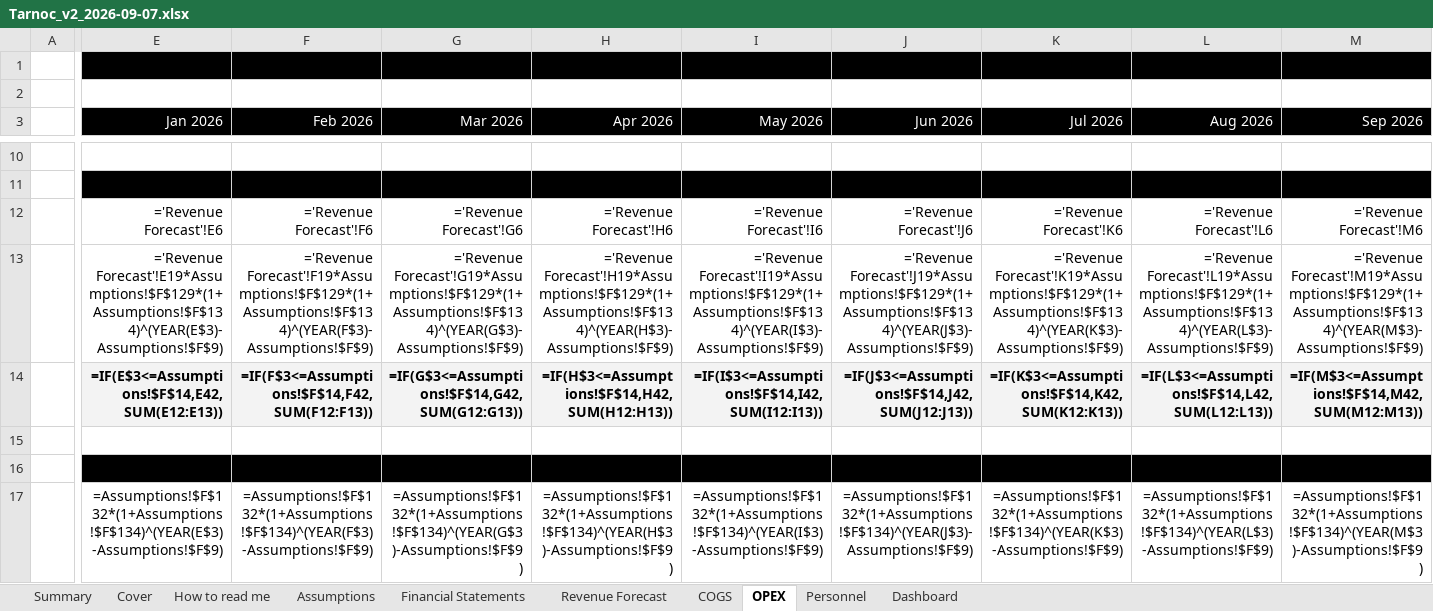
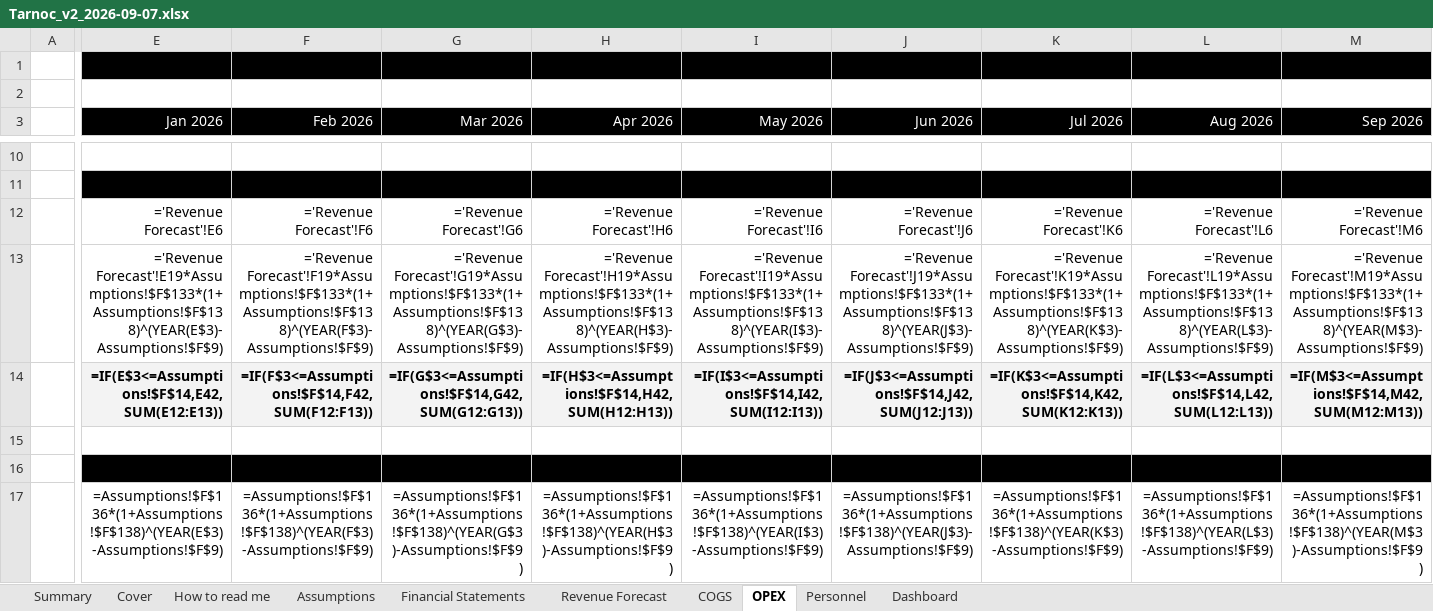
Before and after one commit to SMDevolute/financial-models, an Excel workbook: models/Tarnoc_v2_2026-09-07.xlsx, sheet OPEX, drawn as a sheet; only a part is shown, gaps mark what is left out; values as stored, in another font and other column widths than the file's, no borders; formulas without a stored value are shown as written; the diff covers the shown part only; the diff names each change by its address in the sheet, - before the commit and + after, or states it on an @@ line.

```diff
--- a/models/Tarnoc_v2_2026-09-07.xlsx (sheet OPEX)
+++ b/models/Tarnoc_v2_2026-09-07.xlsx (sheet OPEX)
-E13 (Jan 2026): ='Revenue Forecast'!E19*Assumptions!$F$129*(1+Assumptions!$F$134)^(YEAR(E$3)-Assumptions!$F$9)
+E13 (Jan 2026): ='Revenue Forecast'!E19*Assumptions!$F$133*(1+Assumptions!$F$138)^(YEAR(E$3)-Assumptions!$F$9)
-F13 (Feb 2026): ='Revenue Forecast'!F19*Assumptions!$F$129*(1+Assumptions!$F$134)^(YEAR(F$3)-Assumptions!$F$9)
+F13 (Feb 2026): ='Revenue Forecast'!F19*Assumptions!$F$133*(1+Assumptions!$F$138)^(YEAR(F$3)-Assumptions!$F$9)
-G13 (Mar 2026): ='Revenue Forecast'!G19*Assumptions!$F$129*(1+Assumptions!$F$134)^(YEAR(G$3)-Assumptions!$F$9)
+G13 (Mar 2026): ='Revenue Forecast'!G19*Assumptions!$F$133*(1+Assumptions!$F$138)^(YEAR(G$3)-Assumptions!$F$9)
-H13 (Apr 2026): ='Revenue Forecast'!H19*Assumptions!$F$129*(1+Assumptions!$F$134)^(YEAR(H$3)-Assumptions!$F$9)
+H13 (Apr 2026): ='Revenue Forecast'!H19*Assumptions!$F$133*(1+Assumptions!$F$138)^(YEAR(H$3)-Assumptions!$F$9)
-I13 (May 2026): ='Revenue Forecast'!I19*Assumptions!$F$129*(1+Assumptions!$F$134)^(YEAR(I$3)-Assumptions!$F$9)
+I13 (May 2026): ='Revenue Forecast'!I19*Assumptions!$F$133*(1+Assumptions!$F$138)^(YEAR(I$3)-Assumptions!$F$9)
-J13 (Jun 2026): ='Revenue Forecast'!J19*Assumptions!$F$129*(1+Assumptions!$F$134)^(YEAR(J$3)-Assumptions!$F$9)
+J13 (Jun 2026): ='Revenue Forecast'!J19*Assumptions!$F$133*(1+Assumptions!$F$138)^(YEAR(J$3)-Assumptions!$F$9)
-K13 (Jul 2026): ='Revenue Forecast'!K19*Assumptions!$F$129*(1+Assumptions!$F$134)^(YEAR(K$3)-Assumptions!$F$9)
+K13 (Jul 2026): ='Revenue Forecast'!K19*Assumptions!$F$133*(1+Assumptions!$F$138)^(YEAR(K$3)-Assumptions!$F$9)
-L13 (Aug 2026): ='Revenue Forecast'!L19*Assumptions!$F$129*(1+Assumptions!$F$134)^(YEAR(L$3)-Assumptions!$F$9)
+L13 (Aug 2026): ='Revenue Forecast'!L19*Assumptions!$F$133*(1+Assumptions!$F$138)^(YEAR(L$3)-Assumptions!$F$9)
-M13 (Sep 2026): ='Revenue Forecast'!M19*Assumptions!$F$129*(1+Assumptions!$F$134)^(YEAR(M$3)-Assumptions!$F$9)
+M13 (Sep 2026): ='Revenue Forecast'!M19*Assumptions!$F$133*(1+Assumptions!$F$138)^(YEAR(M$3)-Assumptions!$F$9)
-E17 (Jan 2026): =Assumptions!$F$132*(1+Assumptions!$F$134)^(YEAR(E$3)-Assumptions!$F$9)
+E17 (Jan 2026): =Assumptions!$F$136*(1+Assumptions!$F$138)^(YEAR(E$3)-Assumptions!$F$9)
-F17 (Feb 2026): =Assumptions!$F$132*(1+Assumptions!$F$134)^(YEAR(F$3)-Assumptions!$F$9)
+F17 (Feb 2026): =Assumptions!$F$136*(1+Assumptions!$F$138)^(YEAR(F$3)-Assumptions!$F$9)
-G17 (Mar 2026): =Assumptions!$F$132*(1+Assumptions!$F$134)^(YEAR(G$3)-Assumptions!$F$9)
+G17 (Mar 2026): =Assumptions!$F$136*(1+Assumptions!$F$138)^(YEAR(G$3)-Assumptions!$F$9)
-H17 (Apr 2026): =Assumptions!$F$132*(1+Assumptions!$F$134)^(YEAR(H$3)-Assumptions!$F$9)
+H17 (Apr 2026): =Assumptions!$F$136*(1+Assumptions!$F$138)^(YEAR(H$3)-Assumptions!$F$9)
-I17 (May 2026): =Assumptions!$F$132*(1+Assumptions!$F$134)^(YEAR(I$3)-Assumptions!$F$9)
+I17 (May 2026): =Assumptions!$F$136*(1+Assumptions!$F$138)^(YEAR(I$3)-Assumptions!$F$9)
-J17 (Jun 2026): =Assumptions!$F$132*(1+Assumptions!$F$134)^(YEAR(J$3)-Assumptions!$F$9)
+J17 (Jun 2026): =Assumptions!$F$136*(1+Assumptions!$F$138)^(YEAR(J$3)-Assumptions!$F$9)
-K17 (Jul 2026): =Assumptions!$F$132*(1+Assumptions!$F$134)^(YEAR(K$3)-Assumptions!$F$9)
+K17 (Jul 2026): =Assumptions!$F$136*(1+Assumptions!$F$138)^(YEAR(K$3)-Assumptions!$F$9)
-L17 (Aug 2026): =Assumptions!$F$132*(1+Assumptions!$F$134)^(YEAR(L$3)-Assumptions!$F$9)
+L17 (Aug 2026): =Assumptions!$F$136*(1+Assumptions!$F$138)^(YEAR(L$3)-Assumptions!$F$9)
-M17 (Sep 2026): =Assumptions!$F$132*(1+Assumptions!$F$134)^(YEAR(M$3)-Assumptions!$F$9)
+M17 (Sep 2026): =Assumptions!$F$136*(1+Assumptions!$F$138)^(YEAR(M$3)-Assumptions!$F$9)
```
Also changed, not shown: 401 edited cells elsewhere in this sheet, sheet COGS, sheet Financial Statements, sheet Assumptions, sheet Summary, sheet Dashboard, 3 other files.
